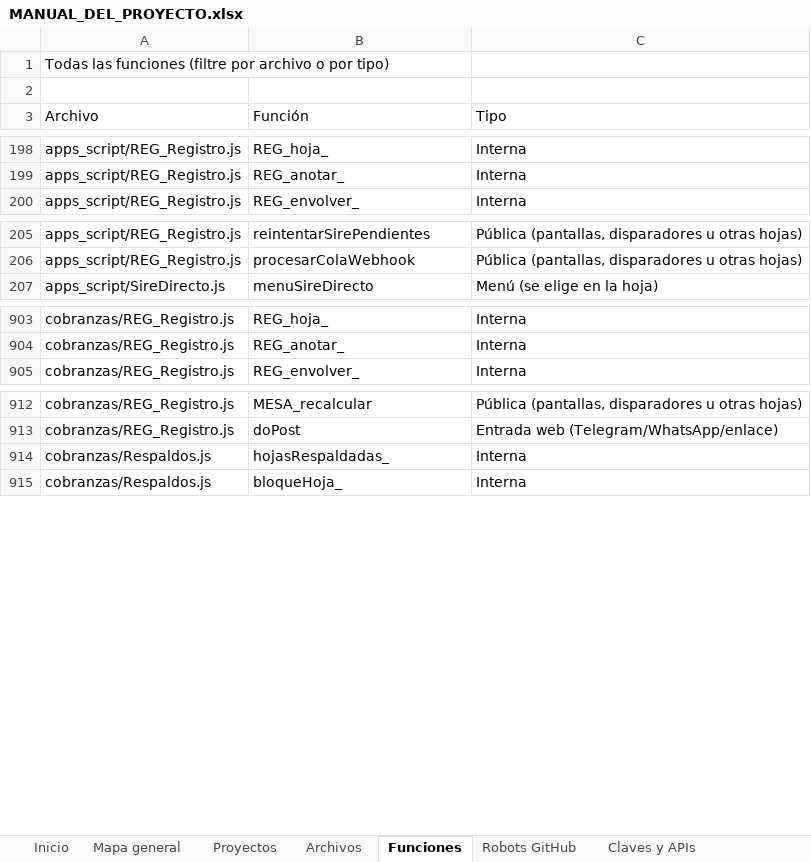
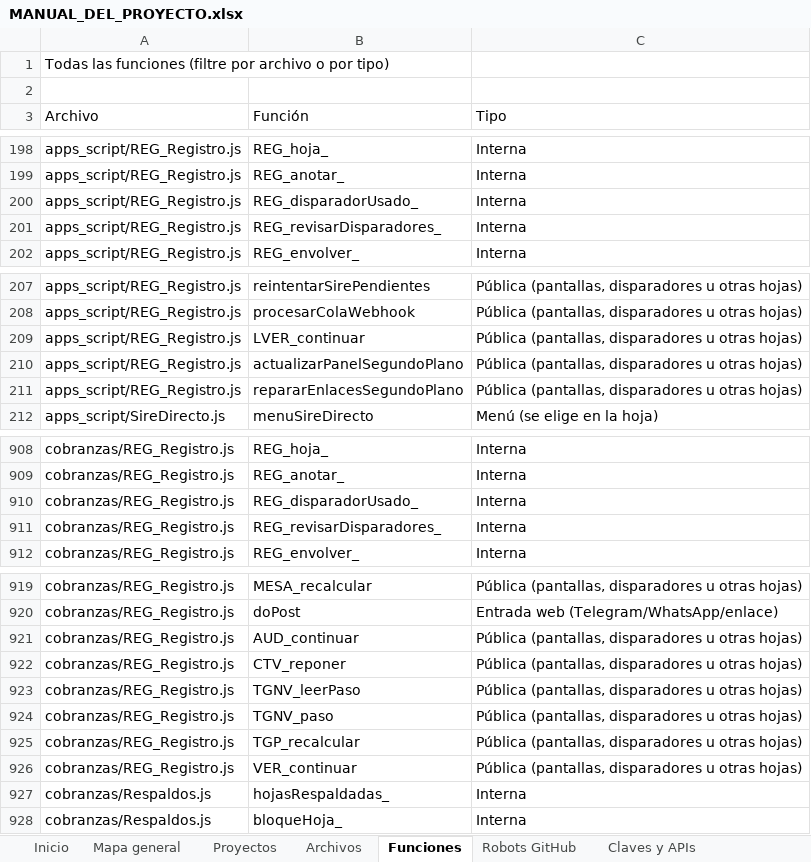
Before and after one commit to Aquivan/Claude, an Excel workbook: docs/MANUAL_DEL_PROYECTO.xlsx, sheet Funciones, drawn as a sheet; only a part is shown, gaps mark what is left out; values as stored, in another font and other column widths than the file's, no cell formats; the diff covers the shown part only; the diff names each change by its address in the sheet, - before the commit and + after, or states it on an @@ line.

```diff
--- a/docs/MANUAL_DEL_PROYECTO.xlsx (sheet Funciones)
+++ b/docs/MANUAL_DEL_PROYECTO.xlsx (sheet Funciones)
+row 200: apps_script/REG_Registro.js | REG_disparadorUsado_ | Interna
+row 201: apps_script/REG_Registro.js | REG_revisarDisparadores_ | Interna
+row 209: apps_script/REG_Registro.js | LVER_continuar | Pública (pantallas, disparadores u otras hojas)
+row 210: apps_script/REG_Registro.js | actualizarPanelSegundoPlano | Pública (pantallas, disparadores u otras hojas)
+row 211: apps_script/REG_Registro.js | repararEnlacesSegundoPlano | Pública (pantallas, disparadores u otras hojas)
+row 910: cobranzas/REG_Registro.js | REG_disparadorUsado_ | Interna
+row 911: cobranzas/REG_Registro.js | REG_revisarDisparadores_ | Interna
+row 921: cobranzas/REG_Registro.js | AUD_continuar | Pública (pantallas, disparadores u otras hojas)
+row 922: cobranzas/REG_Registro.js | CTV_reponer | Pública (pantallas, disparadores u otras hojas)
+row 923: cobranzas/REG_Registro.js | TGNV_leerPaso | Pública (pantallas, disparadores u otras hojas)
+row 924: cobranzas/REG_Registro.js | TGNV_paso | Pública (pantallas, disparadores u otras hojas)
+row 925: cobranzas/REG_Registro.js | TGP_recalcular | Pública (pantallas, disparadores u otras hojas)
+row 926: cobranzas/REG_Registro.js | VER_continuar | Pública (pantallas, disparadores u otras hojas)
```
Also changed, not shown: 15 added rows and 9 edited cells elsewhere in this sheet, sheet Archivos, sheet Historial, sheet Propiedades, sheet Inicio, cell formats, 25 other files.
